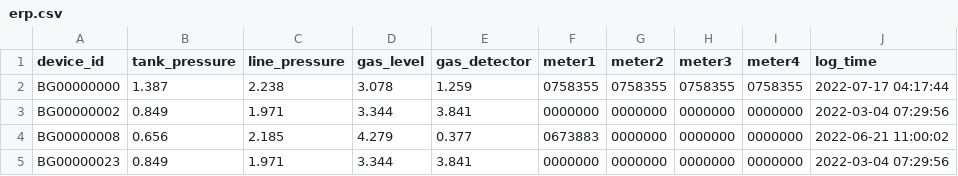
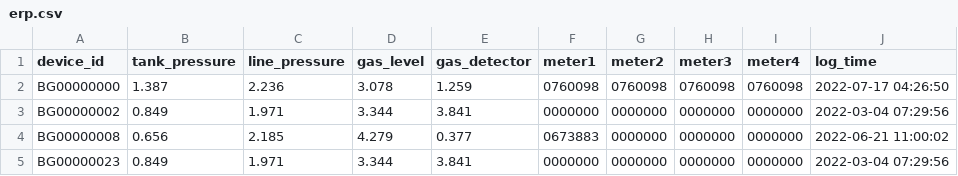
Before and after one commit to lifemedlink/brightgas_erp, a CSV file: erp.csv, drawn as a sheet; only a part is shown; the diff names each change by its address in the sheet, - before the commit and + after, or states it on an @@ line.

Commit message:
erp file on 2022-07-17 04:30:01

```diff
--- a/erp.csv
+++ b/erp.csv
-C2 (line_pressure): 2.238
+C2 (line_pressure): 2.236
-F2 (meter1): 0758355
+F2 (meter1): 0760098
-G2 (meter2): 0758355
+G2 (meter2): 0760098
-H2 (meter3): 0758355
+H2 (meter3): 0760098
-I2 (meter4): 0758355
+I2 (meter4): 0760098
-J2 (log_time): 2022-07-17 04:17:44
+J2 (log_time): 2022-07-17 04:26:50
```
